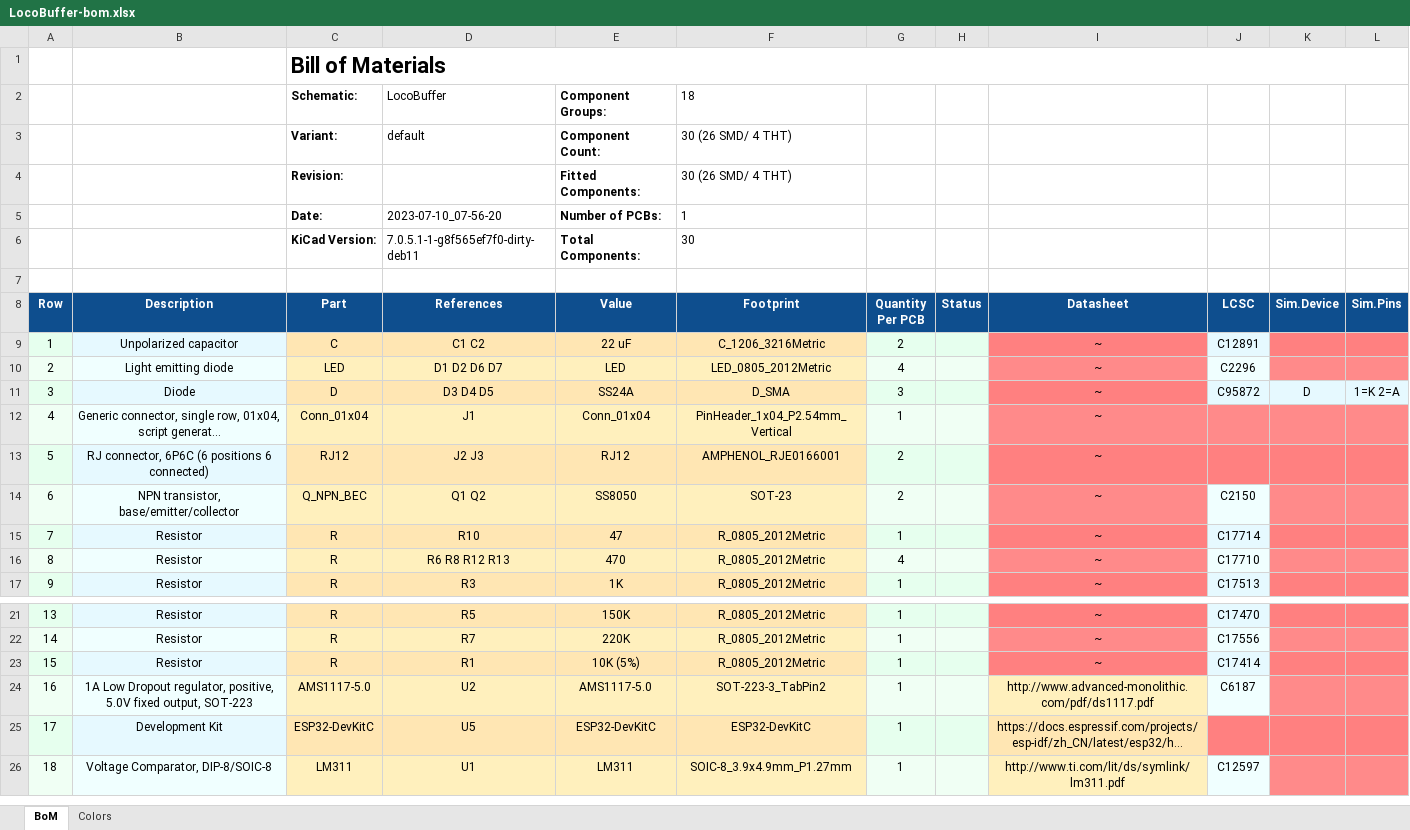
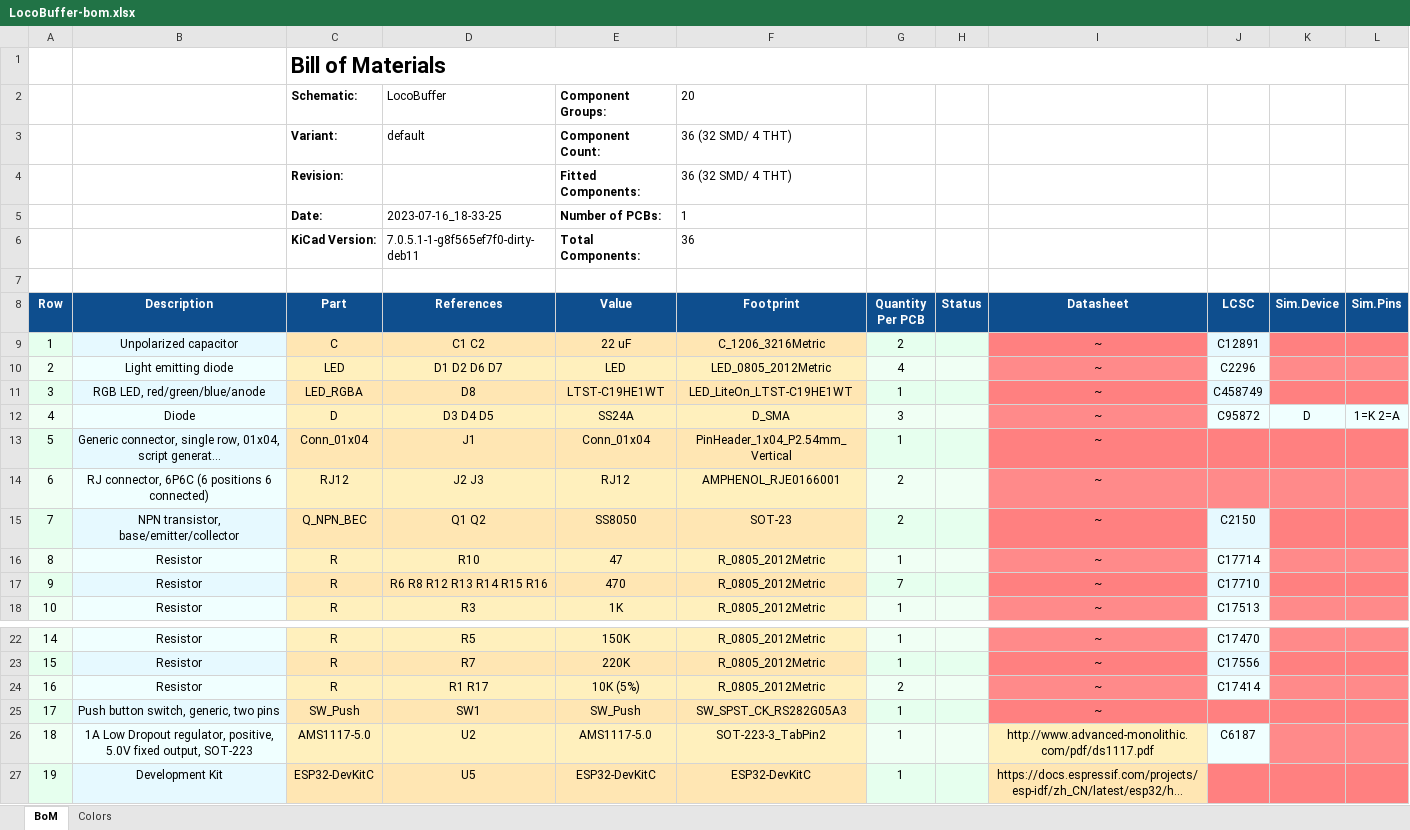
Before and after one commit to danielvilas/DigitalTrains, an Excel workbook: Interfaces/LocoBufferEsp32/board/LocoBufferEsp32Craddle/doc/LocoBuffer-bom.xlsx, sheet BoM, drawn as a sheet; only a part is shown, gaps mark what is left out; the shorter side is filled out with more unchanged rows; long unchanged cells end in …; values as stored, in another font and other column widths than the file's, no borders; charts and pictures not drawn; addresses are those after the commit; the diff names each change by its address in the sheet, - before the commit and + after, or states it on an @@ line.

Commit message:
Doc of LocoBufer Cradle

```diff
--- a/Interfaces/LocoBufferEsp32/board/LocoBufferEsp32Craddle/doc/LocoBuffer-bom.xlsx (sheet BoM)
+++ b/Interfaces/LocoBufferEsp32/board/LocoBufferEsp32Craddle/doc/LocoBuffer-bom.xlsx (sheet BoM)
-F2 (Footprint): 18
+F2 (Footprint): 20
-F3:F4 (Footprint): 30 (26 SMD/ 4 THT)
+F3:F4 (Footprint): 36 (32 SMD/ 4 THT)
-D5 (References): 2023-07-10_07-56-20
+D5 (References): 2023-07-16_18-33-25
-F6 (Footprint): 30
+F6 (Footprint): 36
+row 11: 3 | RGB LED, red/green/blue/anode | LED_RGBA | D8 | LTST-C19HE1WT | LED_LiteOn_LTST-C19HE1WT | 1 |  | ~ | C458749
@@ column A (Row) renumbered from row 12 down @@
-D17 (References): R6 R8 R12 R13
+D17 (References): R6 R8 R12 R13 R14 R15 R16
-G17 (Quantity Per PCB): 4
+G17 (Quantity Per PCB): 7
-D24 (References): R1
+D24 (References): R1 R17
-G24 (Quantity Per PCB): 1
+G24 (Quantity Per PCB): 2
+row 25: 17 | Push button switch, generic, two pins | SW_Push | SW1 | SW_Push | SW_SPST_CK_RS282G05A3 | 1 |  | ~
```
Also changed, not shown: 47 other files.
